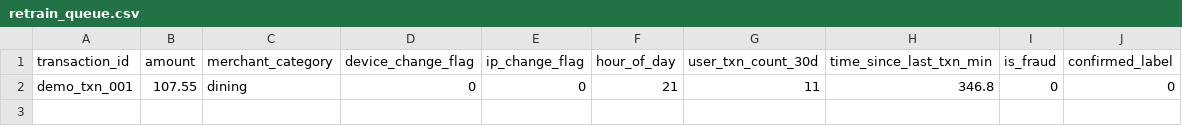
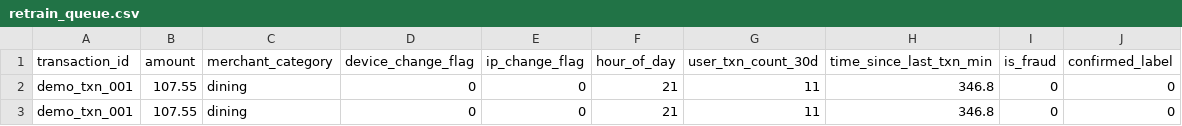
Before and after one commit to diajay9785/Quorum, a CSV file: Data/retrain_queue.csv, drawn as a sheet; the diff names each change by its address in the sheet, - before the commit and + after, or states it on an @@ line.

```diff
--- a/Data/retrain_queue.csv
+++ b/Data/retrain_queue.csv
+row 3: demo_txn_001 | 107.55 | dining | 0 | 0 | 21 | 11 | 346.8 | 0 | 0
```
Also changed, not shown: 1 other file.
